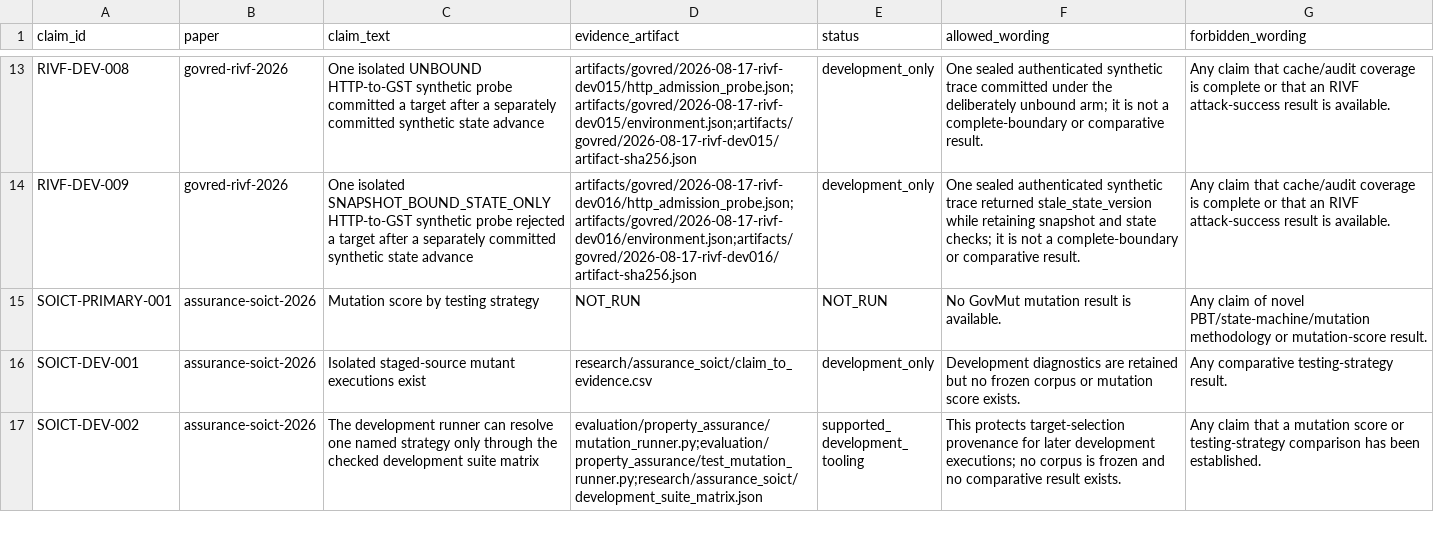
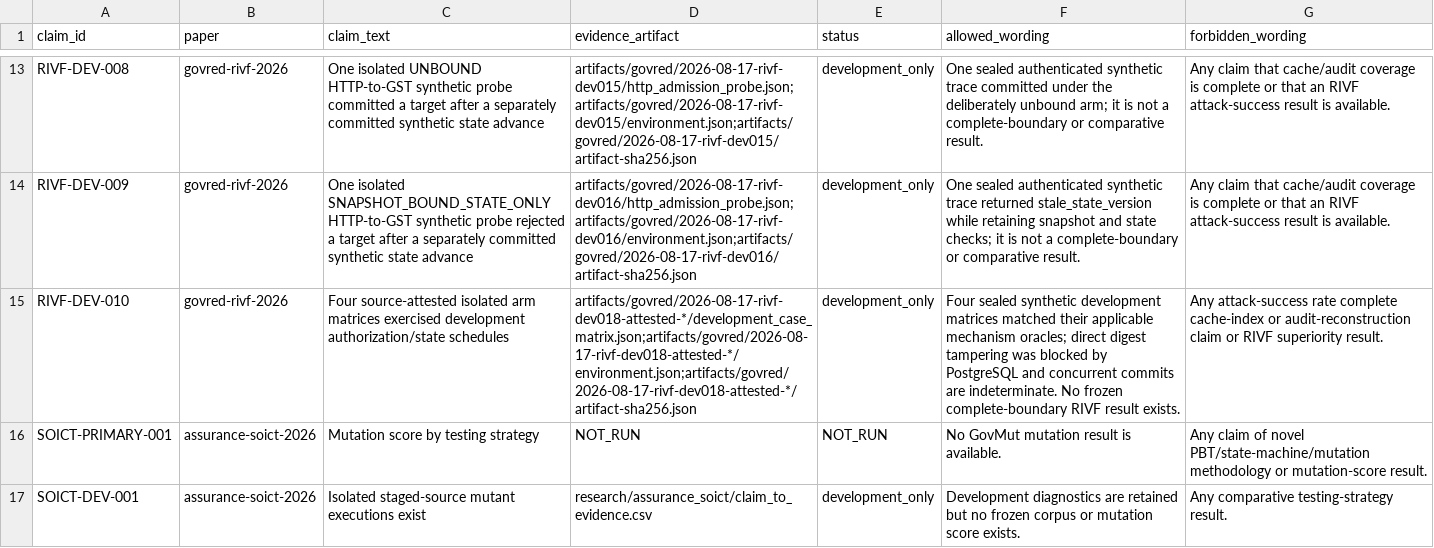
Before and after one commit to Project-CLARA-HBT/CLARA-Care, a CSV file: research/claim_ledger.csv, drawn as a sheet; only a part is shown, gaps mark what is left out; the shorter side is filled out with more unchanged rows; the diff names each change by its address in the sheet, - before the commit and + after, or states it on an @@ line.

```diff
--- a/research/claim_ledger.csv
+++ b/research/claim_ledger.csv
+row 15: RIVF-DEV-010 | govred-rivf-2026 | Four source-attested isolated arm matrices exercised development authorization/state schedules | artifacts/govred/2026-08-17-rivf-dev018-attested-*/development_case_matrix.json;artifacts/govred/2026-08-17-rivf-dev018-attested-*/environment.json;artifacts/govred/2026-08-17-rivf-dev018-attested-*/artifact-sha256.json | development_only | Four sealed synthetic development matrices matched their applicable mechanism oracles; direct digest tampering was blocked by PostgreSQL and concurrent commits are indeterminate. No frozen complete-boundary RIVF result exists. | Any attack-success rate complete cache-index or audit-reconstruction claim or RIVF superiority result.
```
Also changed, not shown: research/govred_rivf/claim_to_evidence.csv, 1 other file.
